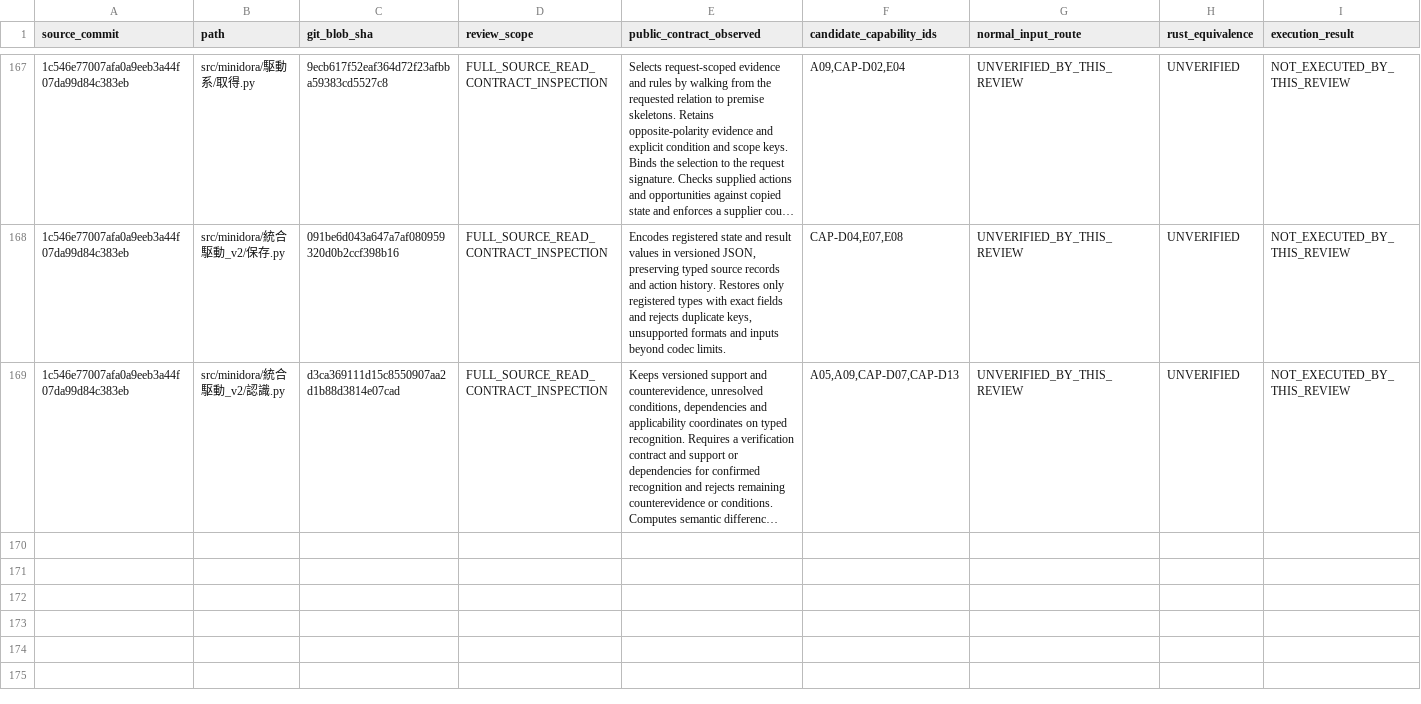
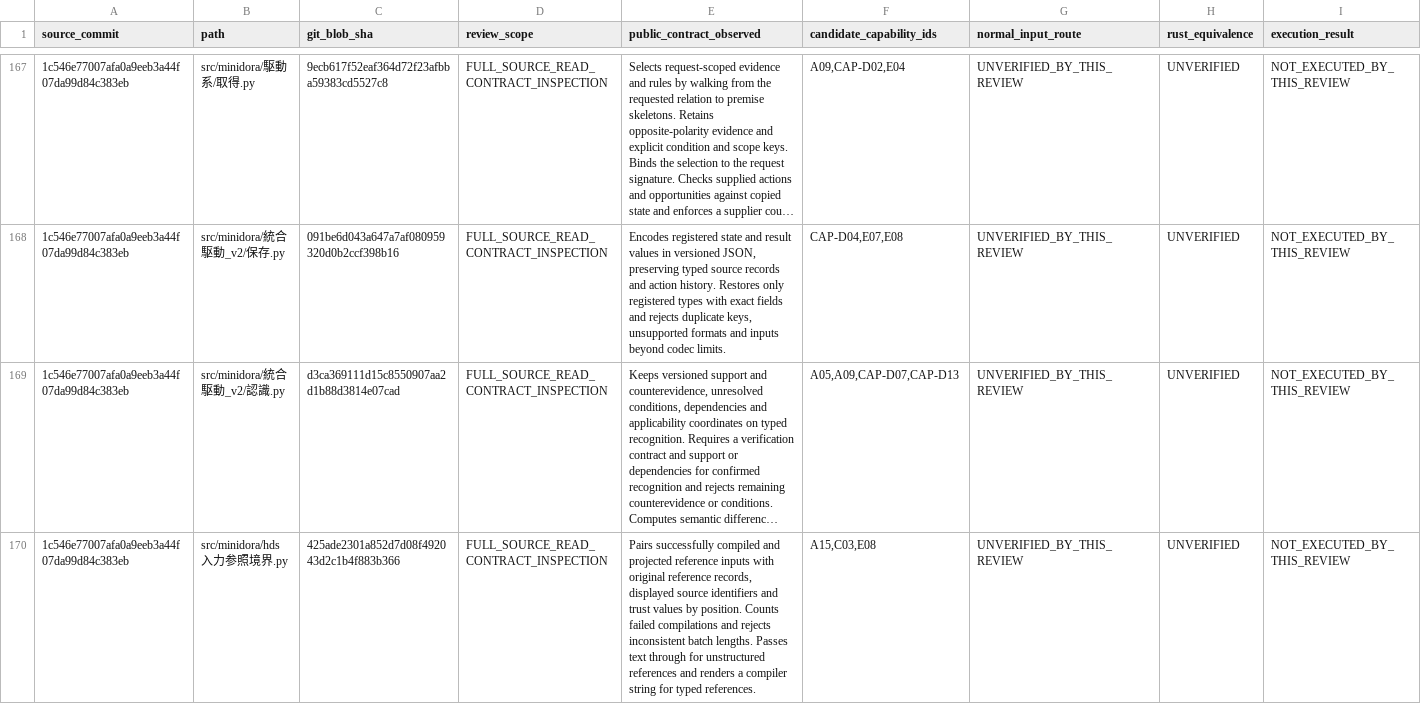
Before and after one commit to gatchimuchio/MINIDORA-BETA, a TSV file: rust/audit/source_contract_reviews.tsv, drawn as a sheet; only a part is shown, gaps mark what is left out; long unchanged cells end in …; rows hold the shown columns only; the diff names each change by its address in the sheet, - before the commit and + after, or states it on an @@ line.

```diff
--- a/rust/audit/source_contract_reviews.tsv
+++ b/rust/audit/source_contract_reviews.tsv
+row 170: 1c546e77007afa0a9eeb3a44f07da99d84c383eb | src/minidora/hds入力参照境界.py | 425ade2301a852d7d08f492043d2c1b4f883b366 | FULL_SOURCE_READ_CONTRACT_INSPECTION | Pairs successfully compiled and projected reference inputs with original reference records, displayed source identifiers and trust values by position. Counts failed compilations and rejects inconsistent batch lengths. Passes text through for unstructured references and renders a compiler string for typed references. | A15,C03,E08 | UNVERIFIED_BY_THIS_REVIEW | UNVERIFIED | NOT_EXECUTED_BY_THIS_REVIEW
```
Also changed, not shown: rust/audit/requirements.tsv, 2 other files.
